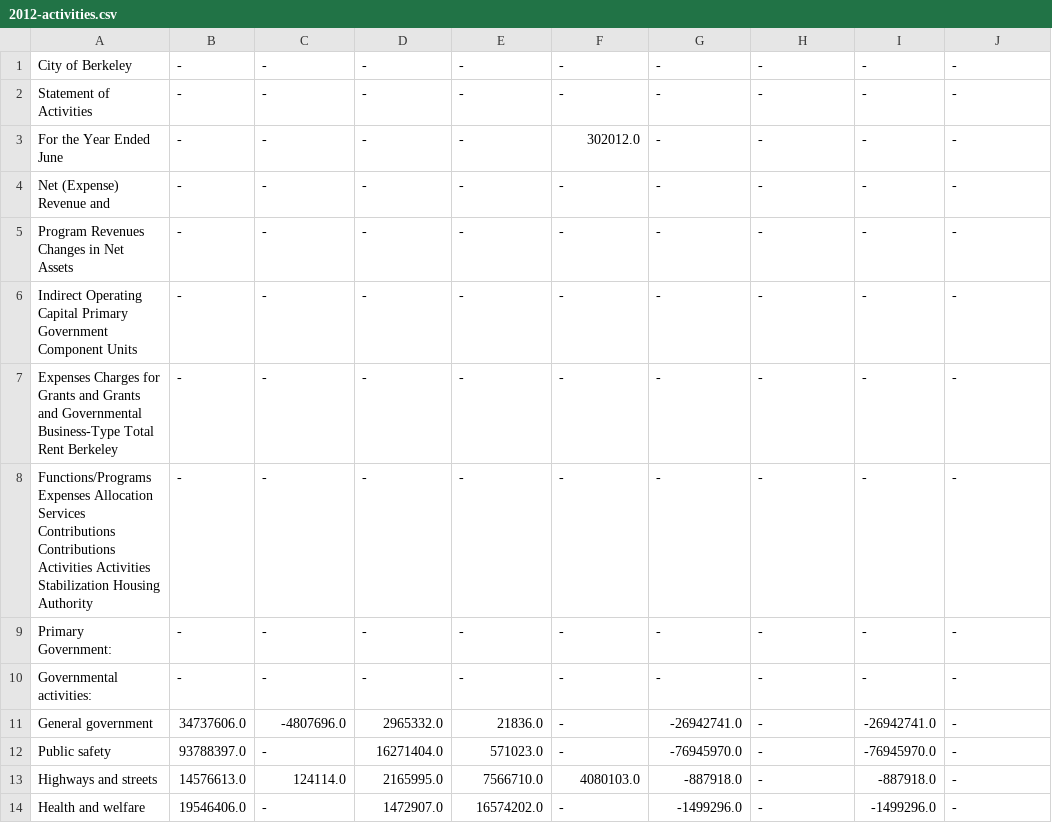
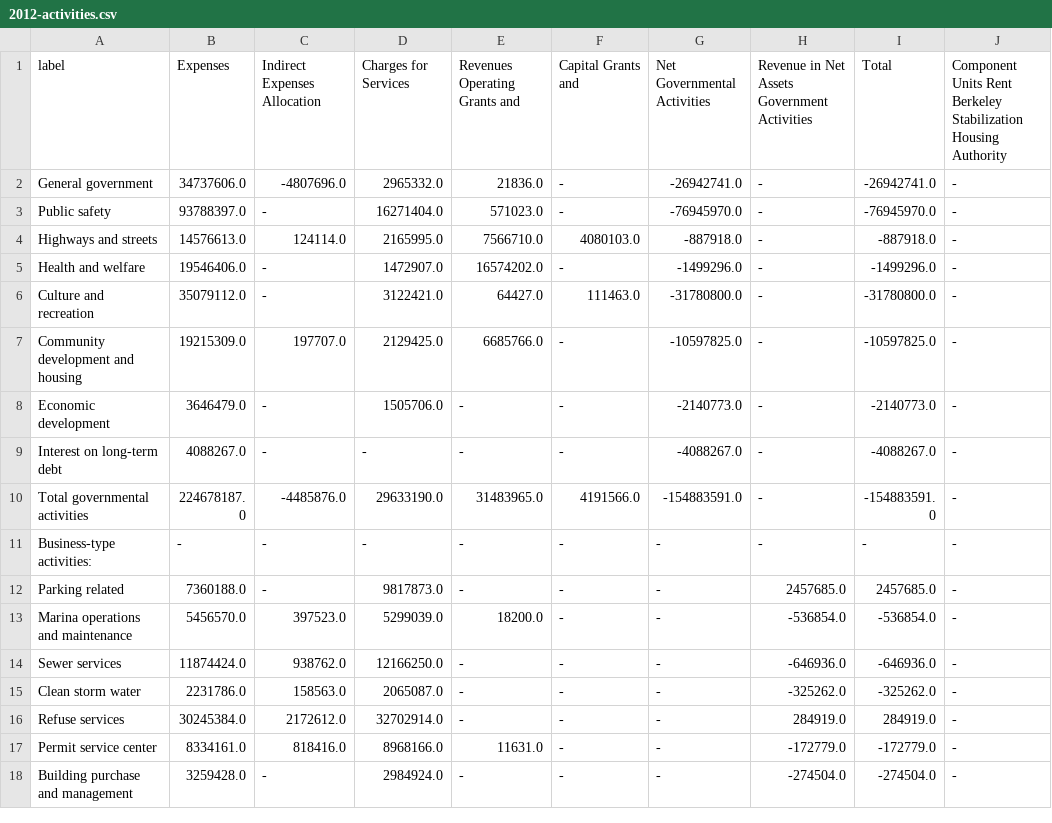
Before and after one commit to melvinw/cafr-parser, a CSV file: examples/berkeley/csv/2012-activities.csv, drawn as a sheet; only a part is shown; the shorter side is filled out with more unchanged rows; removed rows and columns are numbered as before the commit, all else as after; the diff names each change by its address in the sheet, - before the commit and + after, or states it on an @@ line.

```diff
--- a/examples/berkeley/csv/2012-activities.csv
+++ b/examples/berkeley/csv/2012-activities.csv
-row 1: City of Berkeley | - | - | - | - | - | - | - | - | -
-row 2: Statement of Activities | - | - | - | - | - | - | - | - | -
-row 3: For the Year Ended June | - | - | - | - | 302012.0 | - | - | - | -
-row 4: Net (Expense) Revenue and | - | - | - | - | - | - | - | - | -
-row 5: Program Revenues Changes in Net Assets | - | - | - | - | - | - | - | - | -
-row 6: Indirect Operating Capital Primary Government Component Units | - | - | - | - | - | - | - | - | -
-row 7: Expenses Charges for Grants and Grants and Governmental Business-Type Total Rent Berkeley | - | - | - | - | - | - | - | - | -
-row 8: Functions/Programs Expenses Allocation Services Contributions Contributions Activities Activities Stabilization Housing Authority | - | - | - | - | - | - | - | - | -
-row 9: Primary Government: | - | - | - | - | - | - | - | - | -
-row 10: Governmental activities: | - | - | - | - | - | - | - | - | -
+row 1: label | Expenses | Indirect Expenses Allocation | Charges for Services | Revenues Operating Grants and | Capital Grants and | Net Governmental Activities | Revenue in Net Assets Government Activities | Total | Component Units Rent Berkeley Stabilization Housing Authority
```
Also changed, not shown: examples/berkeley/csv/2008-activities.csv, examples/berkeley/csv/2009-activities.csv, 35 other files.
